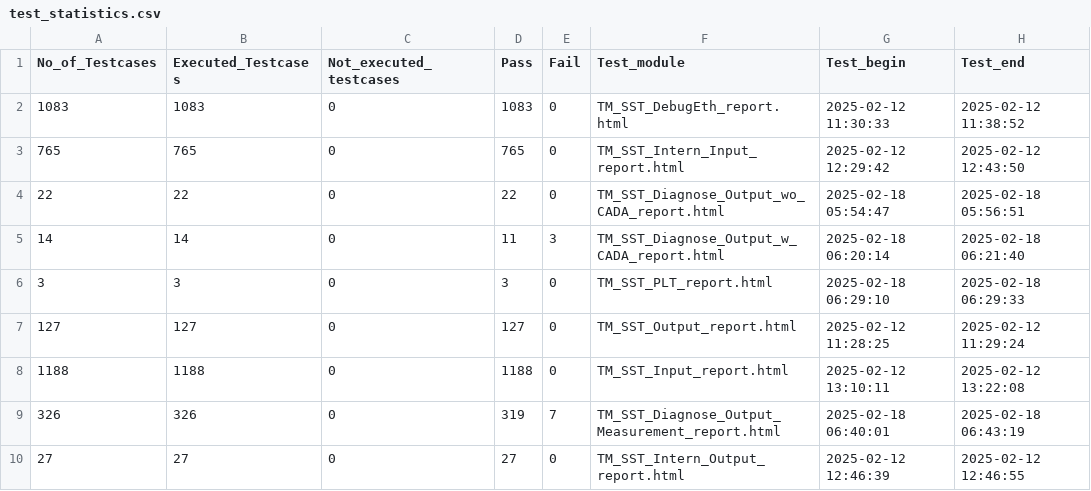
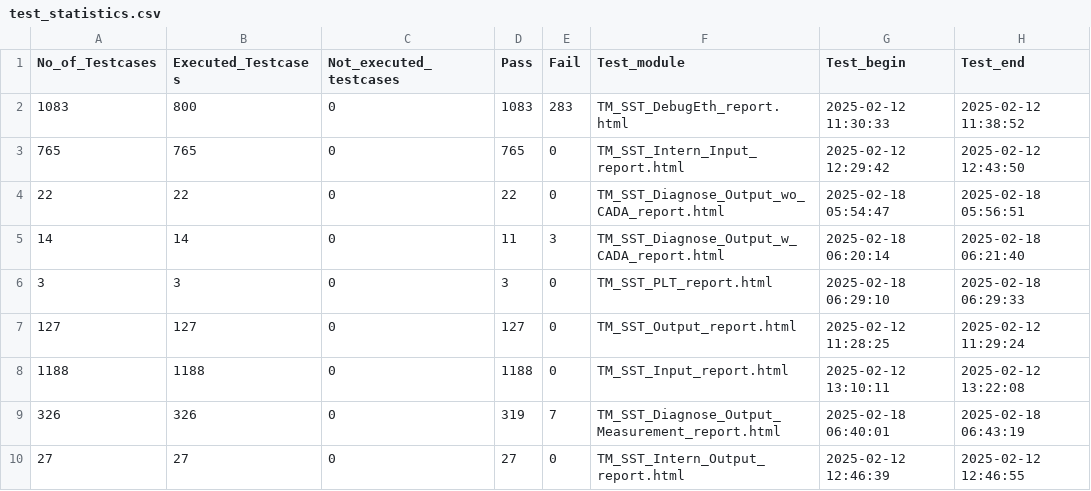
Before and after one commit to brittoponnaiah/github-learning-, a CSV file: test_statistics.csv, drawn as a sheet.

Commit message:
Update test_statistics.csv

```diff
--- a/test_statistics.csv
+++ b/test_statistics.csv
@@ -1,3 +1,3 @@
 No_of_Testcases,Executed_Testcases,Not_executed_testcases,Pass,Fail,Test_module,Test_begin,Test_end
-1083,1083,0,1083,0,TM_SST_DebugEth_report.html,2025-02-12 11:30:33,2025-02-12 11:38:52
+1083,800,0,1083,283,TM_SST_DebugEth_report.html,2025-02-12 11:30:33,2025-02-12 11:38:52
 765,765,0,765,0,TM_SST_Intern_Input_report.html,2025-02-12 12:29:42,2025-02-12 12:43:50
```
